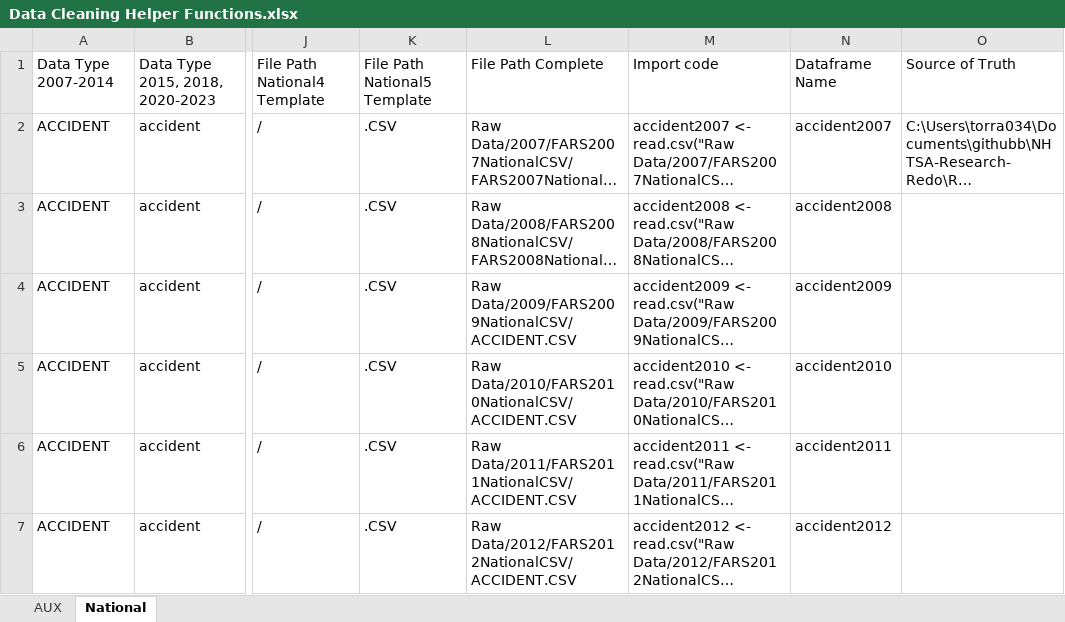
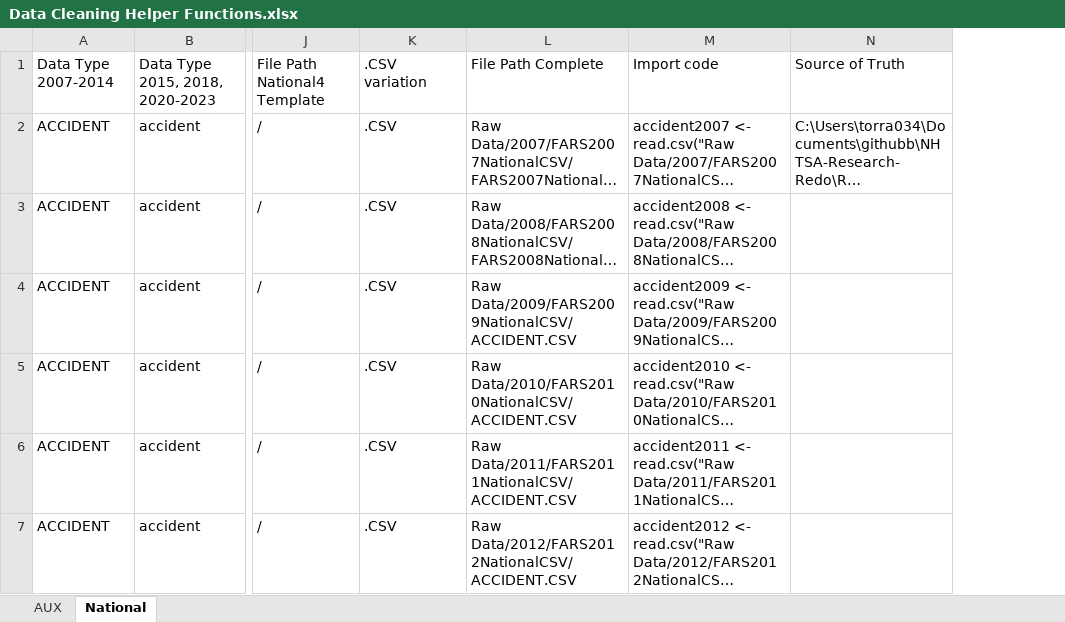
Before and after one commit to torra034-svg/NHTSA_Research_v2, an Excel workbook: Data Cleaning Helper Functions.xlsx, sheet National, drawn as a sheet; only a part is shown, gaps mark what is left out; long unchanged cells end in …; values as stored, in another font and other column widths than the file's, no borders; the diff covers the shown part only; the diff names each change by its address in the sheet, - before the commit and + after, or states it on an @@ line.

```diff
--- a/Data Cleaning Helper Functions.xlsx (sheet National)
+++ b/Data Cleaning Helper Functions.xlsx (sheet National)
-column N, rows 1-7: Dataframe Name | accident2007 | accident2008 | accident2009 | accident2010 | accident2011 | accident2012
-K1: File Path National5 Template
+K1: .CSV variation
```
Also changed, not shown: 18 edited cells elsewhere in this sheet, formulas that keep their value, 1 other file.
